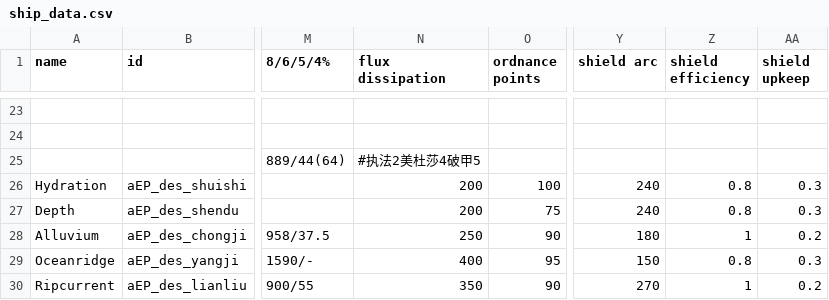
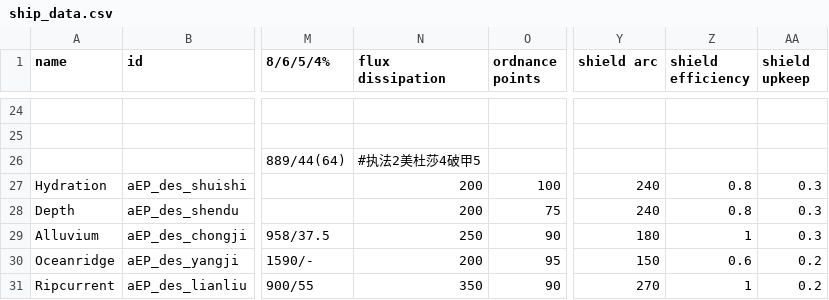
Before and after one commit to a111164i/FSF_MilitaryCompany, a CSV file: data/hulls/ship_data.csv, drawn as a sheet; only a part is shown, gaps mark what is left out; addresses are those after the commit; the diff covers the shown part only; the diff names each change by its address in the sheet, - before the commit and + after, or states it on an @@ line.

```diff
--- a/data/hulls/ship_data.csv
+++ b/data/hulls/ship_data.csv
-AA29 (shield upkeep): 0.2
+AA29 (shield upkeep): 0.3
-N30 (flux dissipation): 400
+N30 (flux dissipation): 200
-Z30 (shield efficiency): 0.8
+Z30 (shield efficiency): 0.6
-AA30 (shield upkeep): 0.3
+AA30 (shield upkeep): 0.2
```
Also changed, not shown: 1 added row and 11 edited cells elsewhere in this file, data/hullmods/hull_mods.csv, data/hullmods/hull_mods_CN.csv, 56 other files.
